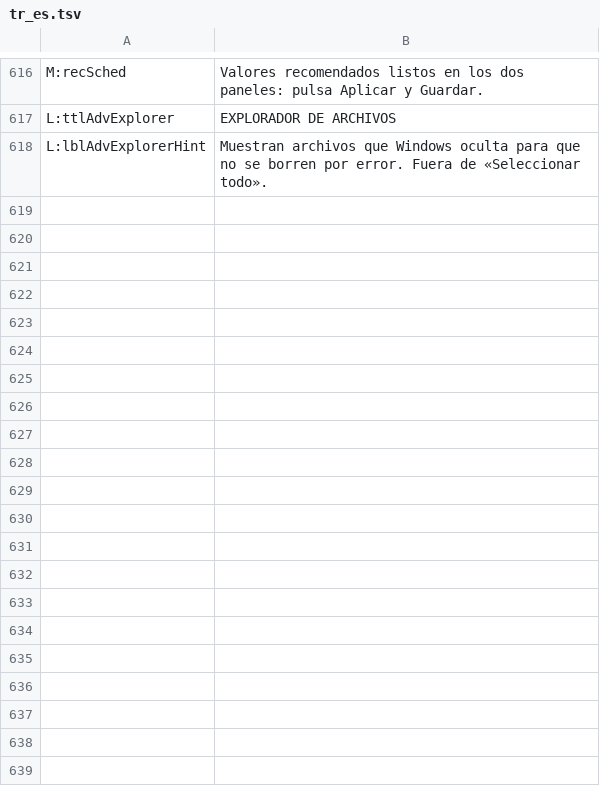
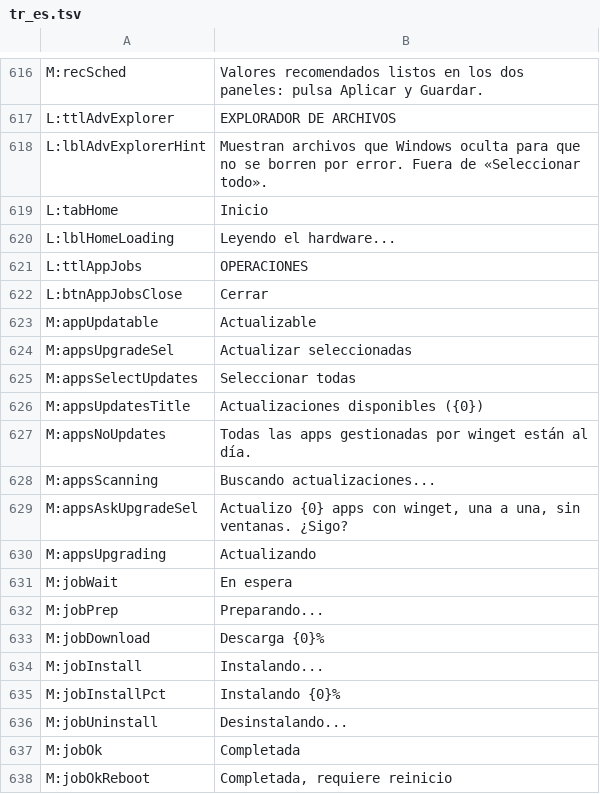
Before and after one commit to PcFixProItalia/tweak-andrew, a TSV file: lang/tr_es.tsv, drawn as a sheet; only a part is shown, gaps mark what is left out; the diff covers the shown part only; the diff names each change by its address in the sheet, - before the commit and + after, or states it on an @@ line.

```diff
--- a/lang/tr_es.tsv
+++ b/lang/tr_es.tsv
+row 619: L:tabHome | Inicio
+row 620: L:lblHomeLoading | Leyendo el hardware...
+row 621: L:ttlAppJobs | OPERACIONES
+row 622: L:btnAppJobsClose | Cerrar
+row 623: M:appUpdatable | Actualizable
+row 624: M:appsUpgradeSel | Actualizar seleccionadas
+row 625: M:appsSelectUpdates | Seleccionar todas
+row 626: M:appsUpdatesTitle | Actualizaciones disponibles ({0})
+row 627: M:appsNoUpdates | Todas las apps gestionadas por winget están al día.
+row 628: M:appsScanning | Buscando actualizaciones...
+row 629: M:appsAskUpgradeSel | Actualizo {0} apps con winget, una a una, sin ventanas. ¿Sigo?
+row 630: M:appsUpgrading | Actualizando
+row 631: M:jobWait | En espera
+row 632: M:jobPrep | Preparando...
+row 633: M:jobDownload | Descarga {0}%
+row 634: M:jobInstall | Instalando...
+row 635: M:jobInstallPct | Instalando {0}%
+row 636: M:jobUninstall | Desinstalando...
+row 637: M:jobOk | Completada
+row 638: M:jobOkReboot | Completada, requiere reinicio
```
Also changed, not shown: 46 added rows and 2 edited cells elsewhere in this file, lang/tr_de.tsv, lang/tr_fr.tsv, 17 other files.
